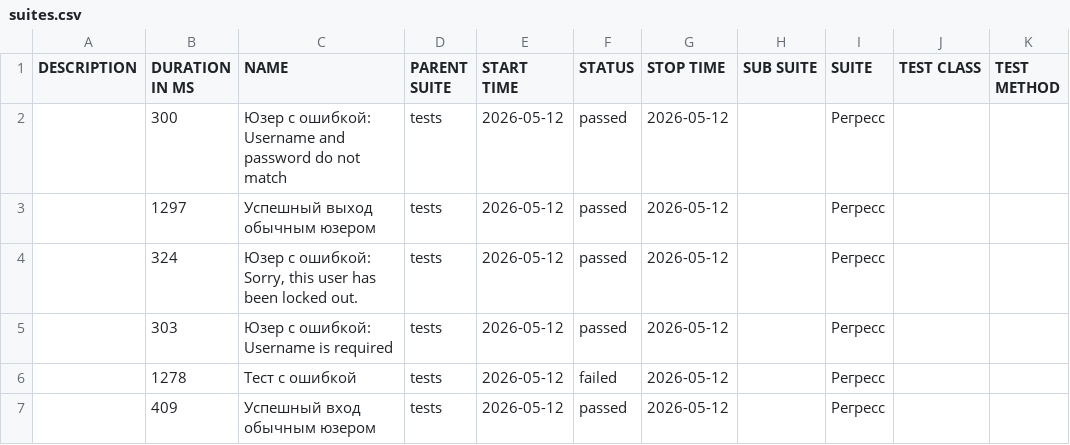
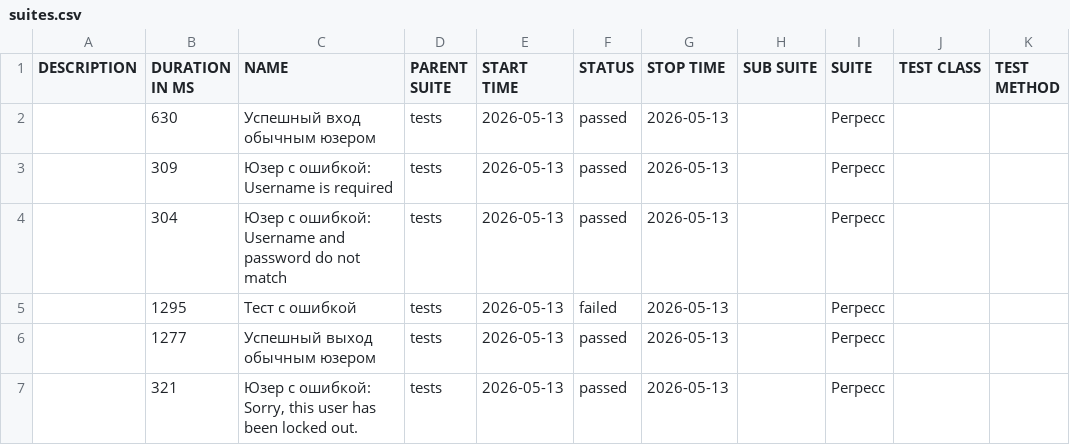
Before and after one commit to barsovichok/playwright_python_training, a CSV file: data/suites.csv, drawn as a sheet.

```diff
--- a/data/suites.csv
+++ b/data/suites.csv
@@ -1,7 +1,7 @@
 "DESCRIPTION","DURATION IN MS","NAME","PARENT SUITE","START TIME","STATUS","STOP TIME","SUB SUITE","SUITE","TEST CLASS","TEST METHOD"
-"","300","Юзер с ошибкой: Username and password do not match","tests","2026-05-12","passed","2026-05-12","","Регресс","",""
-"","1297","Успешный выход обычным юзером","tests","2026-05-12","passed","2026-05-12","","Регресс","",""
-"","324","Юзер с ошибкой: Sorry, this user has been locked out.","tests","2026-05-12","passed","2026-05-12","","Регресс","",""
-"","303","Юзер с ошибкой: Username is required","tests","2026-05-12","passed","2026-05-12","","Регресс","",""
-"","1278","Тест с ошибкой","tests","2026-05-12","failed","2026-05-12","","Регресс","",""
-"","409","Успешный вход обычным юзером","tests","2026-05-12","passed","2026-05-12","","Регресс","",""
+"","630","Успешный вход обычным юзером","tests","2026-05-13","passed","2026-05-13","","Регресс","",""
+"","309","Юзер с ошибкой: Username is required","tests","2026-05-13","passed","2026-05-13","","Регресс","",""
+"","304","Юзер с ошибкой: Username and password do not match","tests","2026-05-13","passed","2026-05-13","","Регресс","",""
+"","1295","Тест с ошибкой","tests","2026-05-13","failed","2026-05-13","","Регресс","",""
+"","1277","Успешный выход обычным юзером","tests","2026-05-13","passed","2026-05-13","","Регресс","",""
+"","321","Юзер с ошибкой: Sorry, this user has been locked out.","tests","2026-05-13","passed","2026-05-13","","Регресс","",""
```
Also changed, not shown: 30 other files.
